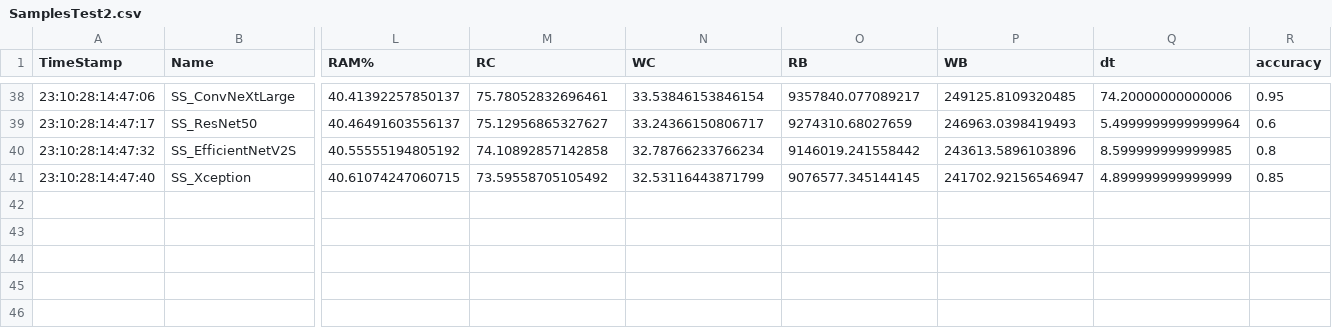
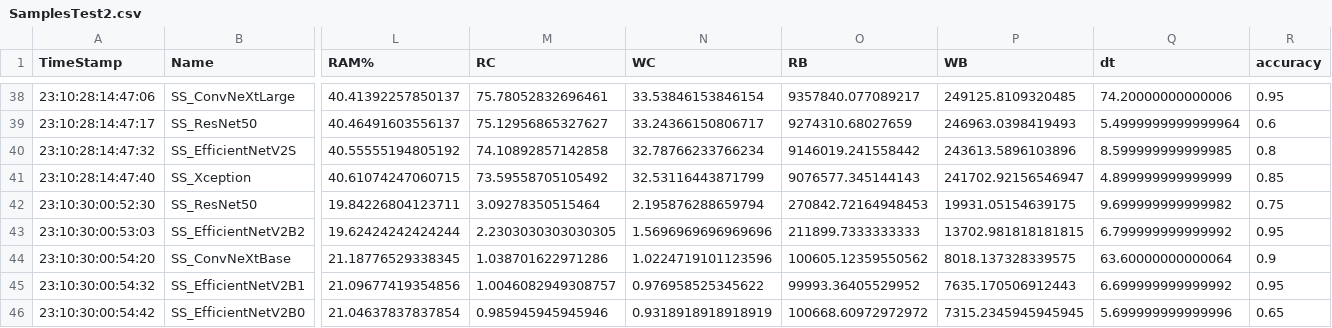
Before and after one commit to callmechristian/nn-on-edge-simulation-benchmarks, a CSV file: dataframes/SamplesTest2.csv, drawn as a sheet; only a part is shown, gaps mark what is left out; rows hold the shown columns only; the diff names each change by its address in the sheet, - before the commit and + after, or states it on an @@ line.

```diff
--- a/dataframes/SamplesTest2.csv
+++ b/dataframes/SamplesTest2.csv
-O41 (RB): 9076577.345144145
+O41 (RB): 9076577.345144143
+row 42: 23:10:30:00:52:30 | SS_ResNet50 | 19.84226804123711 | 3.09278350515464 | 2.195876288659794 | 270842.72164948453 | 19931.05154639175 | 9.699999999999982 | 0.75
+row 43: 23:10:30:00:53:03 | SS_EfficientNetV2B2 | 19.62424242424244 | 2.2303030303030305 | 1.5696969696969696 | 211899.7333333333 | 13702.981818181815 | 6.799999999999992 | 0.95
+row 44: 23:10:30:00:54:20 | SS_ConvNeXtBase | 21.18776529338345 | 1.038701622971286 | 1.0224719101123596 | 100605.12359550562 | 8018.137328339575 | 63.60000000000064 | 0.9
+row 45: 23:10:30:00:54:32 | SS_EfficientNetV2B1 | 21.09677419354856 | 1.0046082949308757 | 0.976958525345622 | 99993.36405529952 | 7635.170506912443 | 6.699999999999992 | 0.95
+row 46: 23:10:30:00:54:42 | SS_EfficientNetV2B0 | 21.04637837837854 | 0.985945945945946 | 0.9318918918918919 | 100668.60972972972 | 7315.2345945945945 | 5.699999999999996 | 0.65
```
Also changed, not shown: 1 other file.
